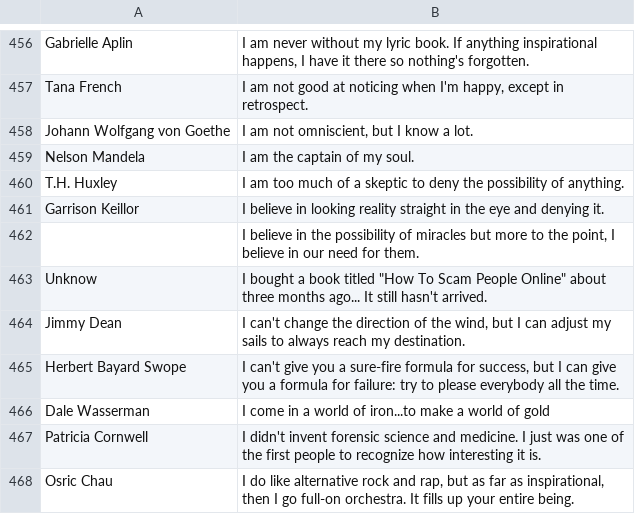
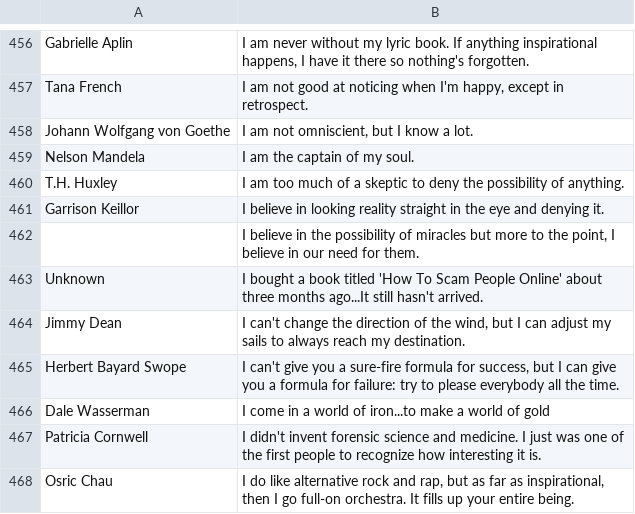
Before and after one commit to the-0man/codebusters, a TSV file: English_Quotes - English_Quotes.tsv, drawn as a sheet; only a part is shown, gaps mark what is left out.

Commit message:
Update English_Quotes - English_Quotes.tsv

```diff
--- a/English_Quotes - English_Quotes.tsv
+++ b/English_Quotes - English_Quotes.tsv
@@ -462,3 +462,3 @@ Garrison Keillor	I believe in looking reality straight in the eye and denying it
 	I believe in the possibility of miracles but more to the point, I believe in our need for them.
-Unknow	I bought a book titled "How To Scam People Online" about three months ago... It still hasn't arrived.
+Unknown	I bought a book titled 'How To Scam People Online' about three months ago...It still hasn't arrived.
 Jimmy Dean	I can't change the direction of the wind, but I can adjust my sails to always reach my destination.
```
